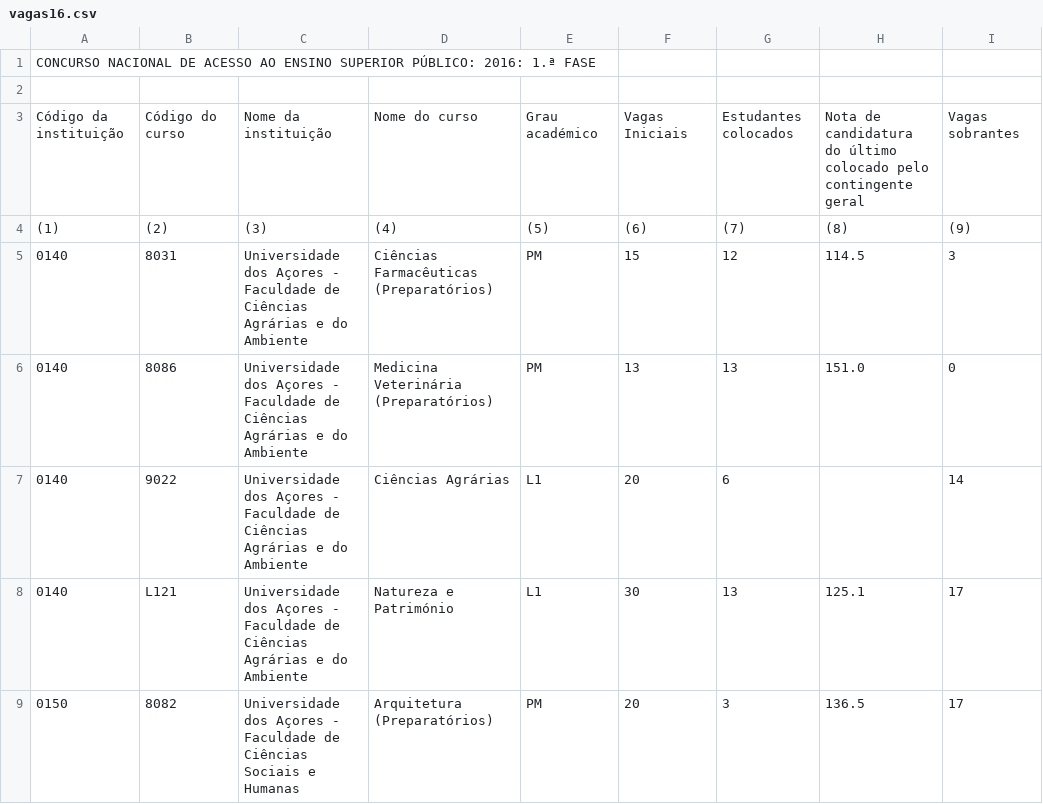
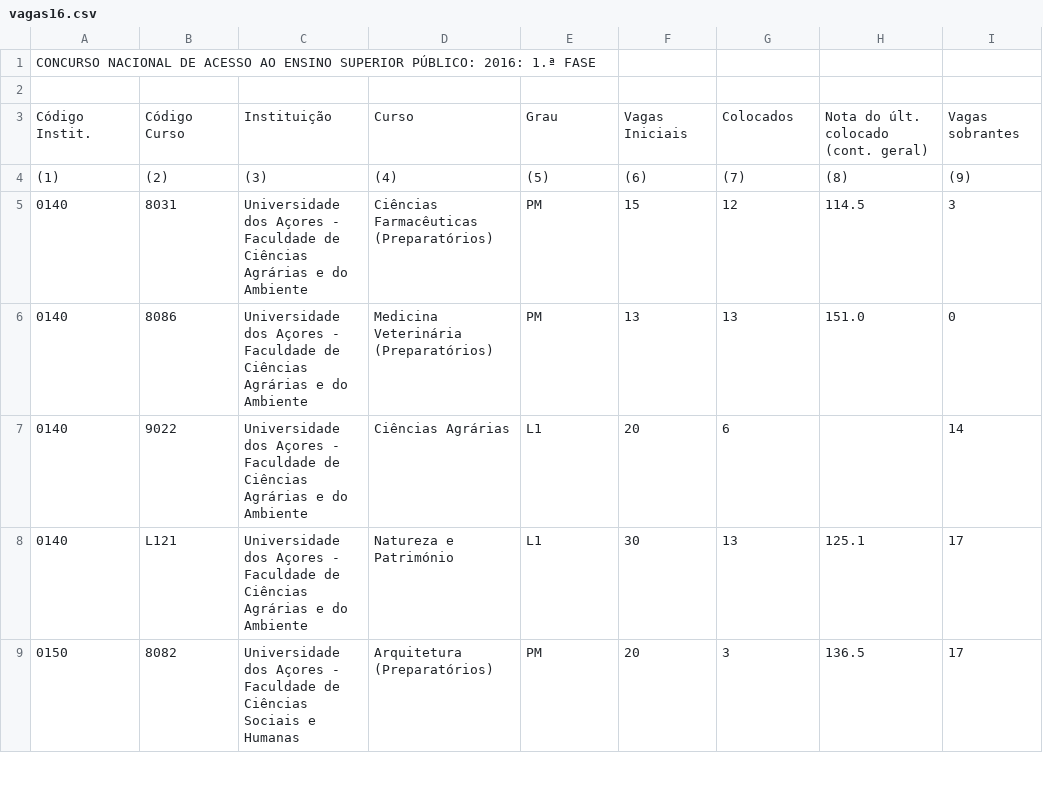
Before and after one commit to 54605/ISEGGSI54605, a CSV file: vagas16.csv, drawn as a sheet; only a part is shown.

Commit message:
Update vagas16.csv

```diff
--- a/vagas16.csv
+++ b/vagas16.csv
@@ -2,3 +2,3 @@
 ,,,,,,,,
-Código da instituição,Código do curso,Nome da instituição,Nome do curso,Grau académico,Vagas Iniciais,Estudantes colocados,Nota de candidatura do último colocado pelo contingente geral,Vagas sobrantes
+Código Instit.,Código Curso,Instituição,Curso,Grau,Vagas Iniciais,Colocados,Nota do últ. colocado (cont. geral),Vagas sobrantes
 (1),(2),(3),(4),(5),(6),(7),(8),(9)
```
